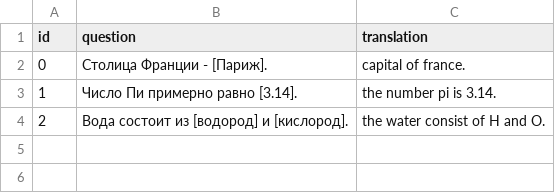
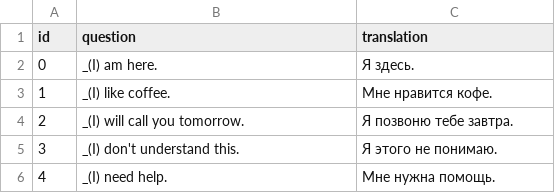
Before and after one commit to df09/eng, a CSV file: data/topics/1_pronouns/questions/inputs.csv, drawn as a sheet.

Commit message:
q-choose/q-input: done

```diff
--- a/data/topics/1_pronouns/questions/inputs.csv
+++ b/data/topics/1_pronouns/questions/inputs.csv
@@ -1,4 +1,6 @@
 id , question                                , translation
-0  , Столица Франции - [Париж].              , capital of france.
-1  , Число Пи примерно равно [3.14].         , the number pi is 3.14.
-2  , Вода состоит из [водород] и [кислород]. , the water consist of H and O.
+0  , _(I) am here.                , Я здесь.
+1  , _(I) like coffee.            , Мне нравится кофе.
+2  , _(I) will call you tomorrow. , Я позвоню тебе завтра.
+3  , _(I) don't understand this.  , Я этого не понимаю.
+4  , _(I) need help.              , Мне нужна помощь.
```
Also changed, not shown: 6 other files.
